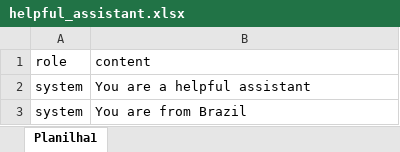
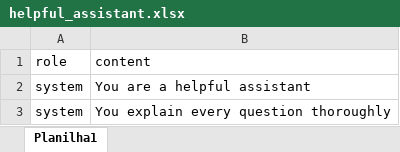
Before and after one commit to zoddinGC/custom-chatgpt, an Excel workbook: src/data/helpful_assistant.xlsx, sheet Planilha1, drawn as a sheet; values as stored, in another font and other column widths than the file's, no borders; the diff names each change by its address in the sheet, - before the commit and + after, or states it on an @@ line.

```diff
--- a/src/data/helpful_assistant.xlsx (sheet Planilha1)
+++ b/src/data/helpful_assistant.xlsx (sheet Planilha1)
-B3 (content): You are from Brazil
+B3 (content): You explain every question thoroughly
```
Also changed, not shown: 9 other files.
